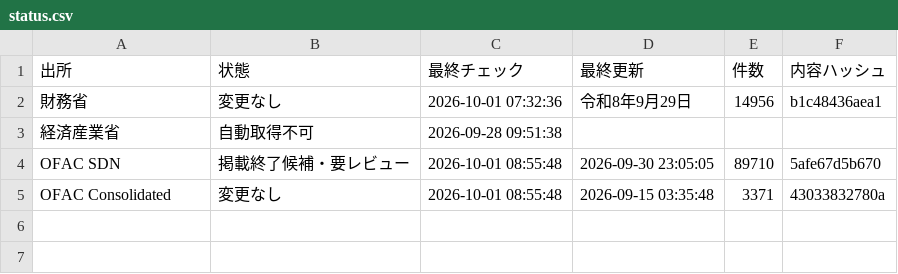
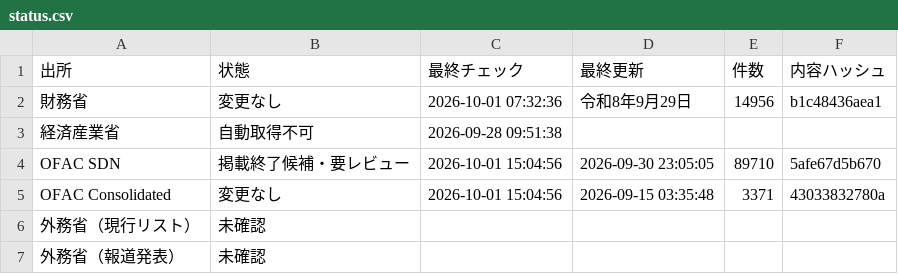
Before and after one commit to kenmizuno-cpu/sanctions-watch, a CSV file: data/dashboard/status.csv, drawn as a sheet.

```diff
--- a/data/dashboard/status.csv
+++ b/data/dashboard/status.csv
@@ -3,3 +3,5 @@
 経済産業省,自動取得不可,2026-09-28 09:51:38,,,
-OFAC SDN,掲載終了候補・要レビュー,2026-10-01 08:55:48,2026-09-30 23:05:05,89710,5afe67d5b670
-OFAC Consolidated,変更なし,2026-10-01 08:55:48,2026-09-15 03:35:48,3371,43033832780a
+OFAC SDN,掲載終了候補・要レビュー,2026-10-01 15:04:56,2026-09-30 23:05:05,89710,5afe67d5b670
+OFAC Consolidated,変更なし,2026-10-01 15:04:56,2026-09-15 03:35:48,3371,43033832780a
+外務省（現行リスト）,未確認,,,,
+外務省（報道発表）,未確認,,,,
```
Also changed, not shown: 2 other files.
